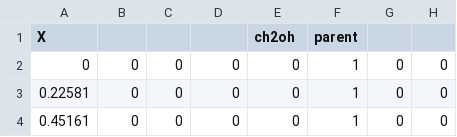
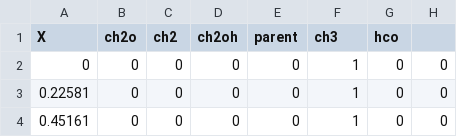
Before and after one commit to emartineznunez/latex, a CSV file: M3C.csv, drawn as a sheet; only a part is shown.

Commit message:
Update M3C.csv

```diff
--- a/M3C.csv
+++ b/M3C.csv
@@ -1,2 +1,2 @@
-X,,,,ch2oh,parent,,
+X,ch2o,ch2,ch2oh,parent,ch3,hco,
 0,0,0,0,0,1,0,0
```
